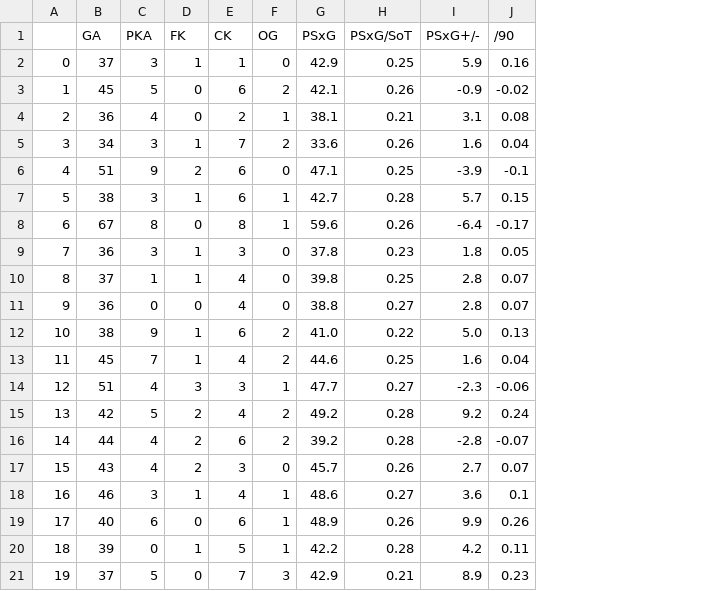
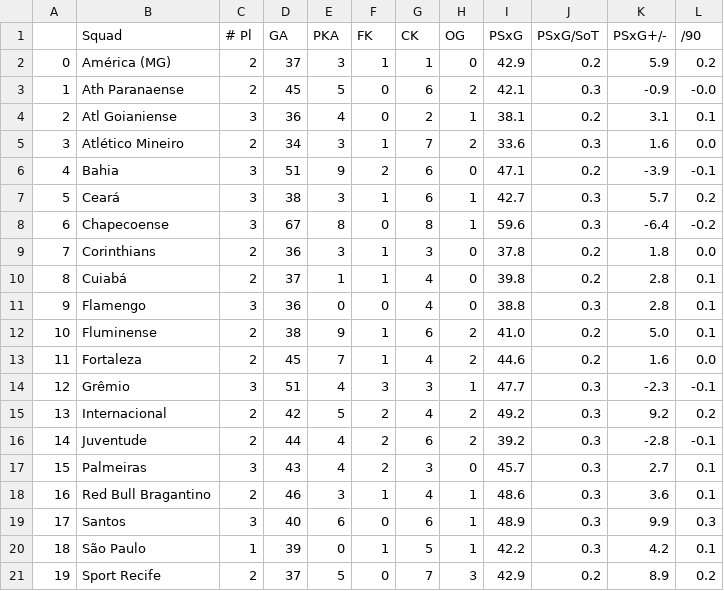
Before and after one commit to victoraccete/football_leagues_analyses, a CSV file: data/2021/BR_advanced_gk.csv, drawn as a sheet; addresses are those after the commit; the diff names each change by its address in the sheet, - before the commit and + after, or states it on an @@ line.

```diff
--- a/data/2021/BR_advanced_gk.csv
+++ b/data/2021/BR_advanced_gk.csv
+column B (Squad), rows 2-21: América (MG) | Ath Paranaense | Atl Goianiense | Atlético Mineiro | Bahia | Ceará | Chapecoense | Corinthians | Cuiabá | Flamengo | Fluminense | Fortaleza | Grêmio | Internacional | Juventude | Palmeiras | Red Bull Bragantino | Santos | São Paulo | Sport Recife
+column C (# Pl), rows 2-21: 2 | 2 | 3 | 2 | 3 | 3 | 3 | 2 | 2 | 3 | 2 | 2 | 3 | 2 | 2 | 3 | 2 | 3 | 1 | 2
-J2 (PSxG/SoT): 0.25
+J2 (PSxG/SoT): 0.2
-L2 (/90): 0.16
+L2 (/90): 0.2
-J3 (PSxG/SoT): 0.26
+J3 (PSxG/SoT): 0.3
-L3 (/90): -0.02
+L3 (/90): -0.0
-J4 (PSxG/SoT): 0.21
+J4 (PSxG/SoT): 0.2
-L4 (/90): 0.08
+L4 (/90): 0.1
-J5 (PSxG/SoT): 0.26
+J5 (PSxG/SoT): 0.3
-L5 (/90): 0.04
+L5 (/90): 0.0
-J6 (PSxG/SoT): 0.25
+J6 (PSxG/SoT): 0.2
-J7 (PSxG/SoT): 0.28
+J7 (PSxG/SoT): 0.3
-L7 (/90): 0.15
+L7 (/90): 0.2
-J8 (PSxG/SoT): 0.26
+J8 (PSxG/SoT): 0.3
-L8 (/90): -0.17
+L8 (/90): -0.2
-J9 (PSxG/SoT): 0.23
+J9 (PSxG/SoT): 0.2
-L9 (/90): 0.05
+L9 (/90): 0.0
-J10 (PSxG/SoT): 0.25
+J10 (PSxG/SoT): 0.2
-L10:L11 (/90): 0.07
+L10:L11 (/90): 0.1
-J11 (PSxG/SoT): 0.27
+J11 (PSxG/SoT): 0.3
-J12 (PSxG/SoT): 0.22
+J12 (PSxG/SoT): 0.2
-L12 (/90): 0.13
+L12 (/90): 0.1
-J13 (PSxG/SoT): 0.25
+J13 (PSxG/SoT): 0.2
-L13 (/90): 0.04
+L13 (/90): 0.0
-J14 (PSxG/SoT): 0.27
+J14 (PSxG/SoT): 0.3
-L14 (/90): -0.06
+L14 (/90): -0.1
-J15:J16 (PSxG/SoT): 0.28
+J15:J16 (PSxG/SoT): 0.3
-L15 (/90): 0.24
+L15 (/90): 0.2
-L16 (/90): -0.07
+L16 (/90): -0.1
-J17 (PSxG/SoT): 0.26
+J17 (PSxG/SoT): 0.3
-L17 (/90): 0.07
+L17 (/90): 0.1
-J18 (PSxG/SoT): 0.27
+J18 (PSxG/SoT): 0.3
-J19 (PSxG/SoT): 0.26
+J19 (PSxG/SoT): 0.3
-L19 (/90): 0.26
+L19 (/90): 0.3
-J20 (PSxG/SoT): 0.28
+J20 (PSxG/SoT): 0.3
-L20 (/90): 0.11
+L20 (/90): 0.1
-J21 (PSxG/SoT): 0.21
+J21 (PSxG/SoT): 0.2
-L21 (/90): 0.23
+L21 (/90): 0.2
```
Also changed, not shown: data/2021/EN_advanced_gk.csv, data/2021/EN_pass_types.csv, 7 other files.
